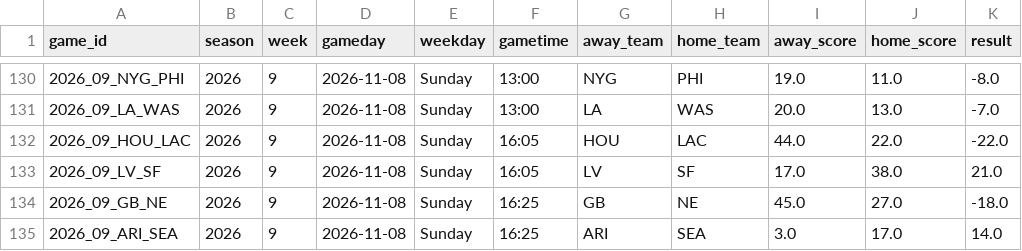
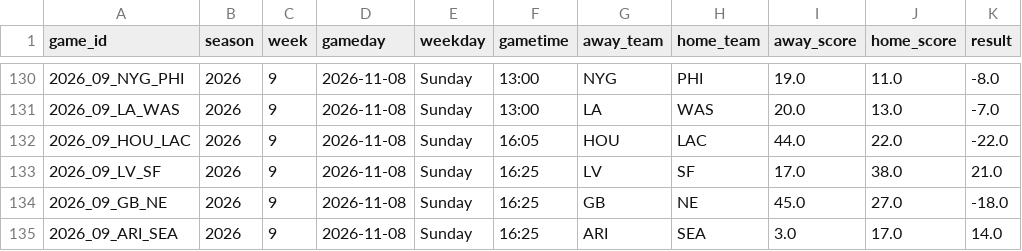
Before and after one commit to vishruthrao/NFL-Game-Predictor, a CSV file: data/schedule_2026.csv, drawn as a sheet; only a part is shown, gaps mark what is left out.

```diff
--- a/data/schedule_2026.csv
+++ b/data/schedule_2026.csv
@@ -132,3 +132,3 @@ game_id,season,week,gameday,weekday,gametime,away_team,home_team,away_score,home
 2026_09_HOU_LAC,2026,9,2026-11-08,Sunday,16:05,HOU,LAC,44.0,22.0,-22.0
-2026_09_LV_SF,2026,9,2026-11-08,Sunday,16:05,LV,SF,17.0,38.0,21.0
+2026_09_LV_SF,2026,9,2026-11-08,Sunday,16:25,LV,SF,17.0,38.0,21.0
 2026_09_GB_NE,2026,9,2026-11-08,Sunday,16:25,GB,NE,45.0,27.0,-18.0
```
Also changed, not shown: 1 other file.
